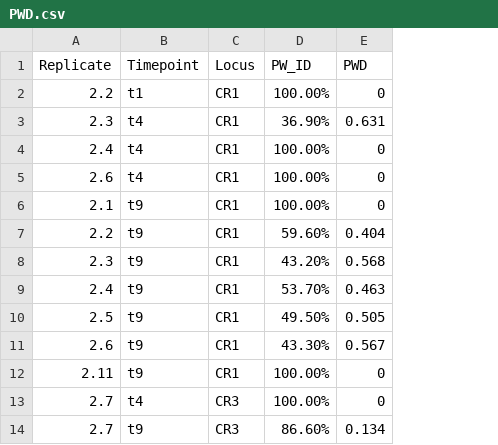
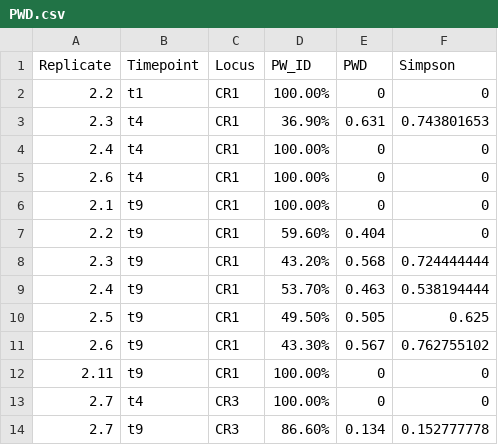
Before and after one commit to JackCommon/Morley_etal_sequences, a CSV file: sequences/summary_data/PWD.csv, drawn as a sheet; the diff names each change by its address in the sheet, - before the commit and + after, or states it on an @@ line.

Commit message:
Dataframe of Simpson diversity scores for all combinations

```diff
--- a/sequences/summary_data/PWD.csv
+++ b/sequences/summary_data/PWD.csv
+column F (Simpson), rows 2-14: 0 | 0.743801653 | 0 | 0 | 0 | 0 | 0.724444444 | 0.538194444 | 0.625 | 0.762755102 | 0 | 0 | 0.152777778
```
